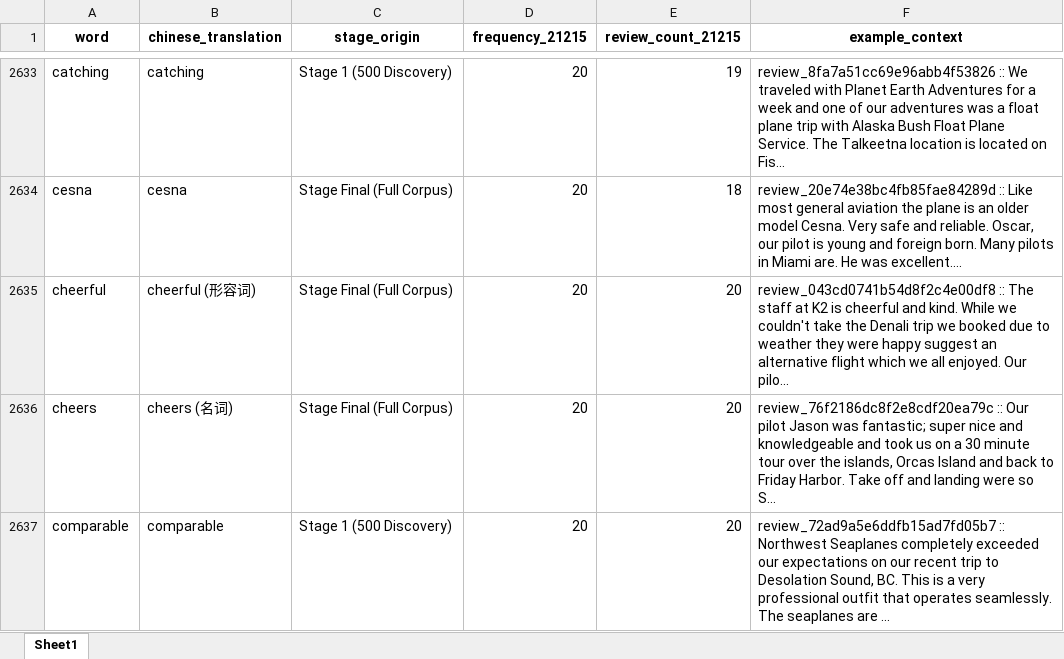
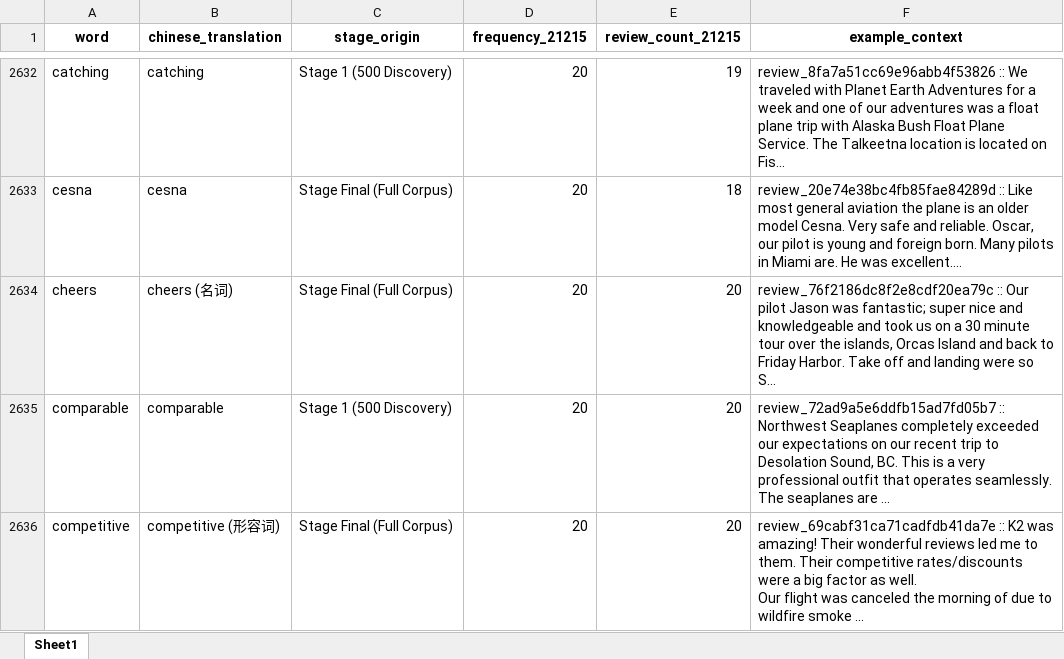
Before and after one commit to ypeng12/Low-Altitude, an Excel workbook: data/derived_outputs/removed_non_emotion_words_log.xlsx, sheet Sheet1, drawn as a sheet; only a part is shown, gaps mark what is left out; the shorter side is filled out with more unchanged rows; values as stored, in another font and other column widths than the file's, no borders; the diff covers the shown part only; the diff names each change by its address in the sheet, - before the commit and + after, or states it on an @@ line.

```diff
--- a/data/derived_outputs/removed_non_emotion_words_log.xlsx (sheet Sheet1)
+++ b/data/derived_outputs/removed_non_emotion_words_log.xlsx (sheet Sheet1)
-row 2635: cheerful | cheerful (形容词) | Stage Final (Full Corpus) | 20 | 20 | review_043cd0741b54d8f2c4e00df8 :: The staff at K2 is cheerful and kind. While we couldn't take the Denali trip we booked due to weather they were happy suggest an alternative flight which we all enjoyed. Our pilo...
```
Also changed, not shown: 55 removed rows elsewhere in this sheet, data/derived_outputs/gold_emotion_lexicon_codebook.xlsx, 2 other files.
